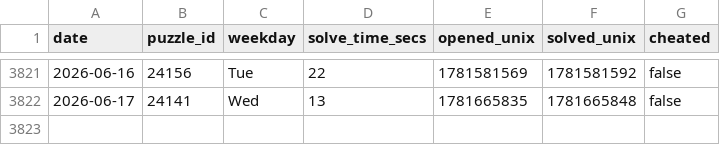
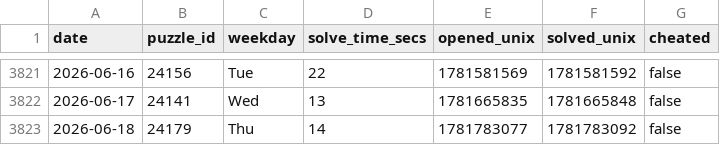
Before and after one commit to samleitermann/NYTMiniScraper, a CSV file: data.csv, drawn as a sheet; only a part is shown, gaps mark what is left out.

```diff
--- a/data.csv
+++ b/data.csv
@@ -3822 +3822,2 @@ date,puzzle_id,weekday,solve_time_secs,opened_unix,solved_unix,cheated
 2026-06-17,24141,Wed,13,1781665835,1781665848,false
+2026-06-18,24179,Thu,14,1781783077,1781783092,false
```
Also changed, not shown: 2 other files.
